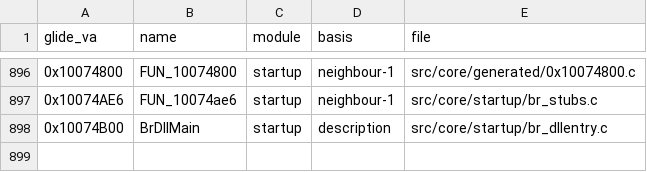
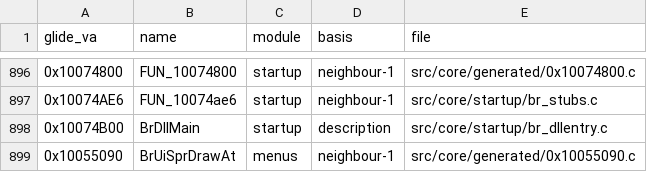
Before and after one commit to jeff-strutb/brally, a CSV file: config/filing.csv, drawn as a sheet; only a part is shown, gaps mark what is left out; the diff names each change by its address in the sheet, - before the commit and + after, or states it on an @@ line.

Commit message:
0x10055090 BrUiSprDrawAt byte-exact: __stdcall(ushort idx, float x, float y) sprite-table draw, word-typed image arg

```diff
--- a/config/filing.csv
+++ b/config/filing.csv
+row 899: 0x10055090 | BrUiSprDrawAt | menus | neighbour-1 | src/core/generated/0x10055090.c
```
Also changed, not shown: 1 other file.
